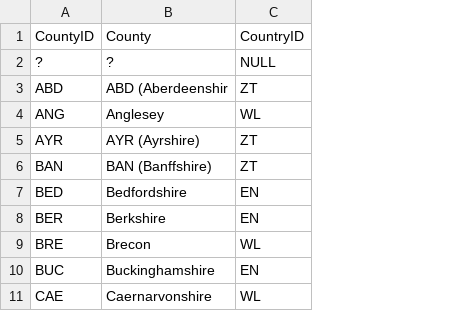
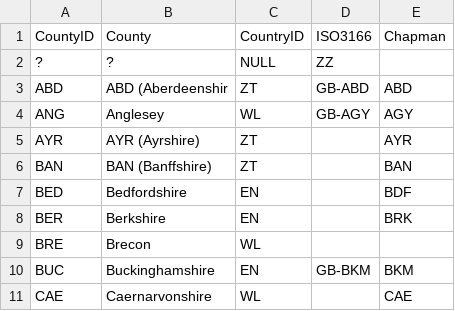
Before and after one commit to UVicHCMC/BTTI, a TSV file: sources/tblcounty.tsv, drawn as a sheet; only a part is shown; the diff names each change by its address in the sheet, - before the commit and + after, or states it on an @@ line.

Commit message:
Starting the mapping of project identifiers to actual standard identifiers in e.g. ISO-3166 and Chapman.

```diff
--- a/sources/tblcounty.tsv
+++ b/sources/tblcounty.tsv
+column D, rows 1-10: ISO3166 | ZZ | GB-ABD | GB-AGY |  |  |  |  |  | GB-BKM
+column E, rows 1-11: Chapman |  | ABD | AGY | AYR | BAN | BDF | BRK |  | BKM | CAE
```
Also changed, not shown: 1 other file.
